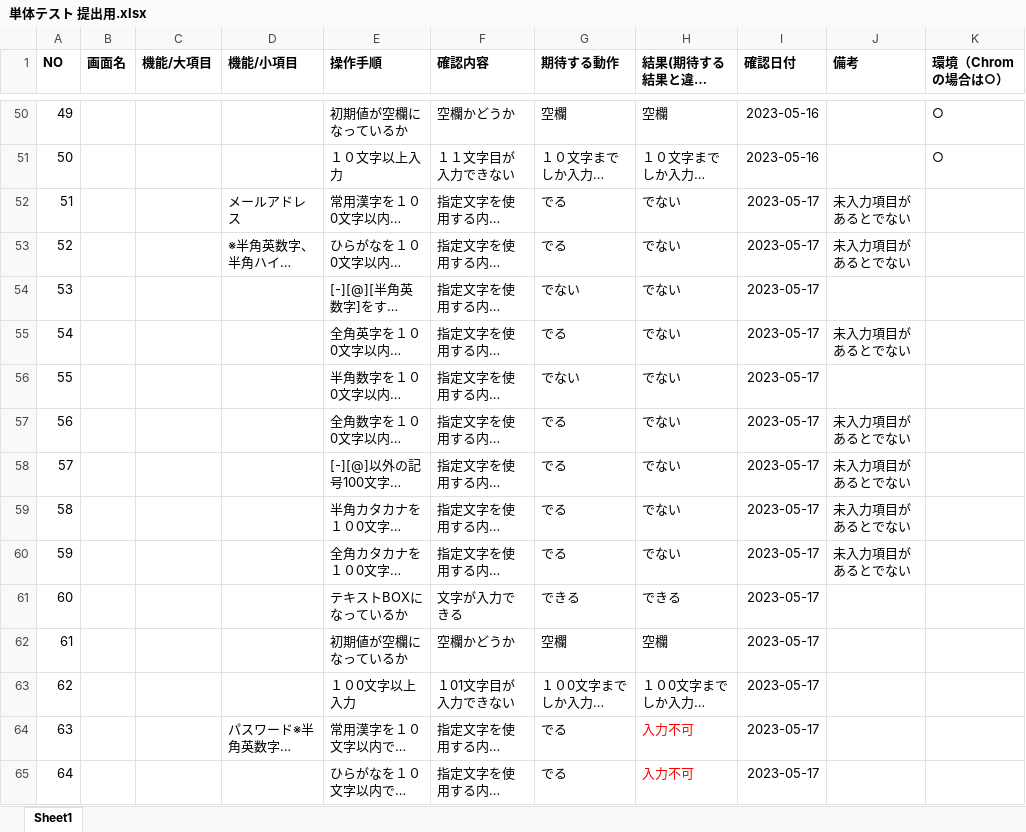
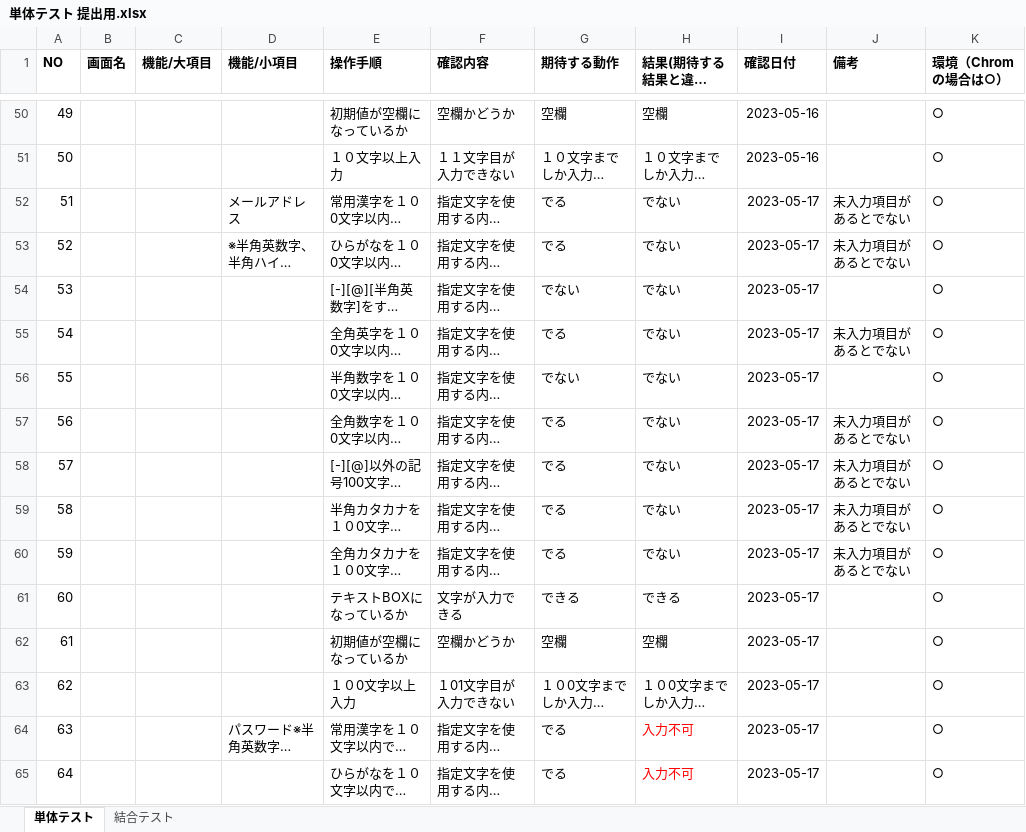
Before and after one commit to PM0705/prgtest, an Excel workbook: account/単体テスト 提出用.xlsx, sheet 単体テスト, drawn as a sheet; only a part is shown, gaps mark what is left out; long unchanged cells end in …; values as stored, in another font and other column widths than the file's, no borders; the diff covers the shown part only; the diff names each change by its address in the sheet, - before the commit and + after, or states it on an @@ line.

```diff
--- a/account/単体テスト 提出用.xlsx (sheet 単体テスト)
+++ b/account/単体テスト 提出用.xlsx (sheet 単体テスト)
-sheet tab: Sheet1
+sheet tab: 単体テスト
+sheet tab: 結合テスト
-K52:K65 (環境（Chromの場合は○）): (empty)
+K52:K65 (環境（Chromの場合は○）): ○
```
Also changed, not shown: 137 edited cells elsewhere in this sheet.
